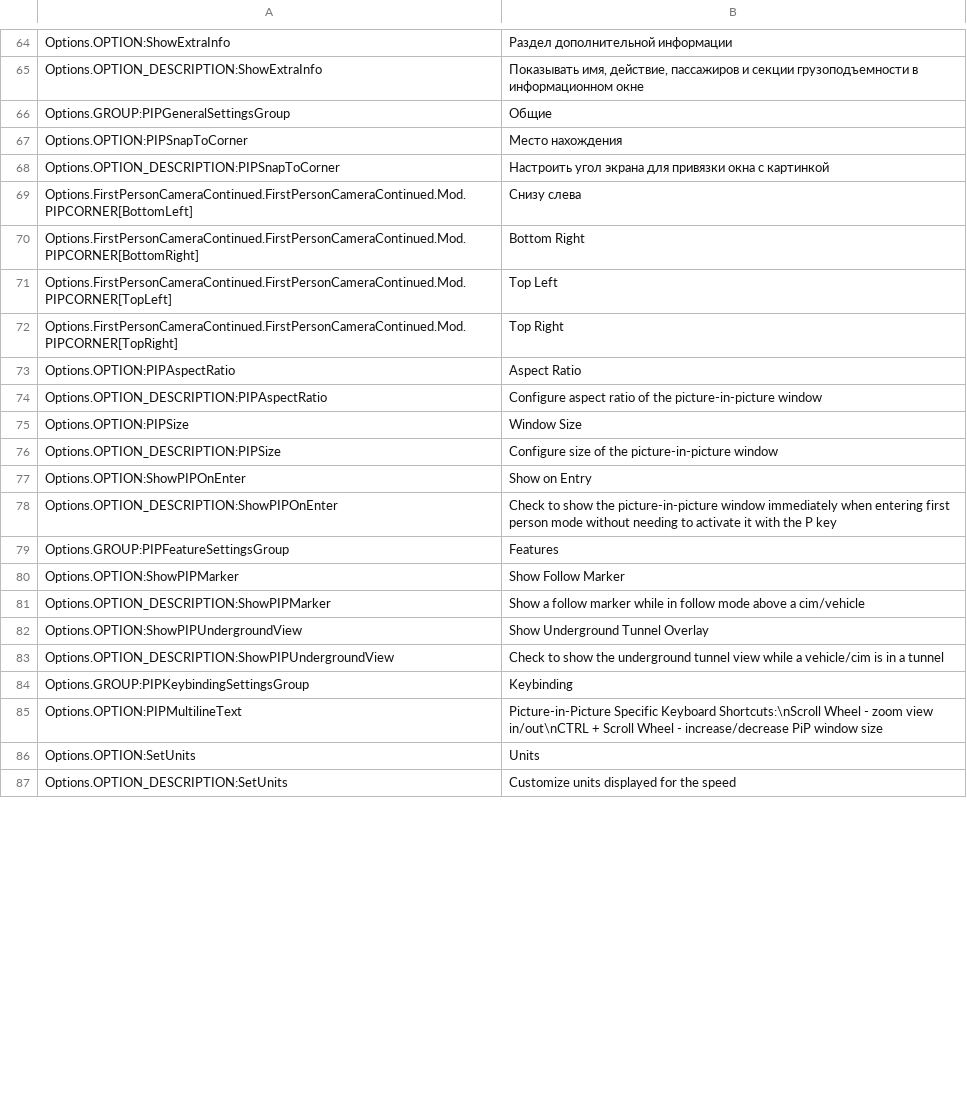
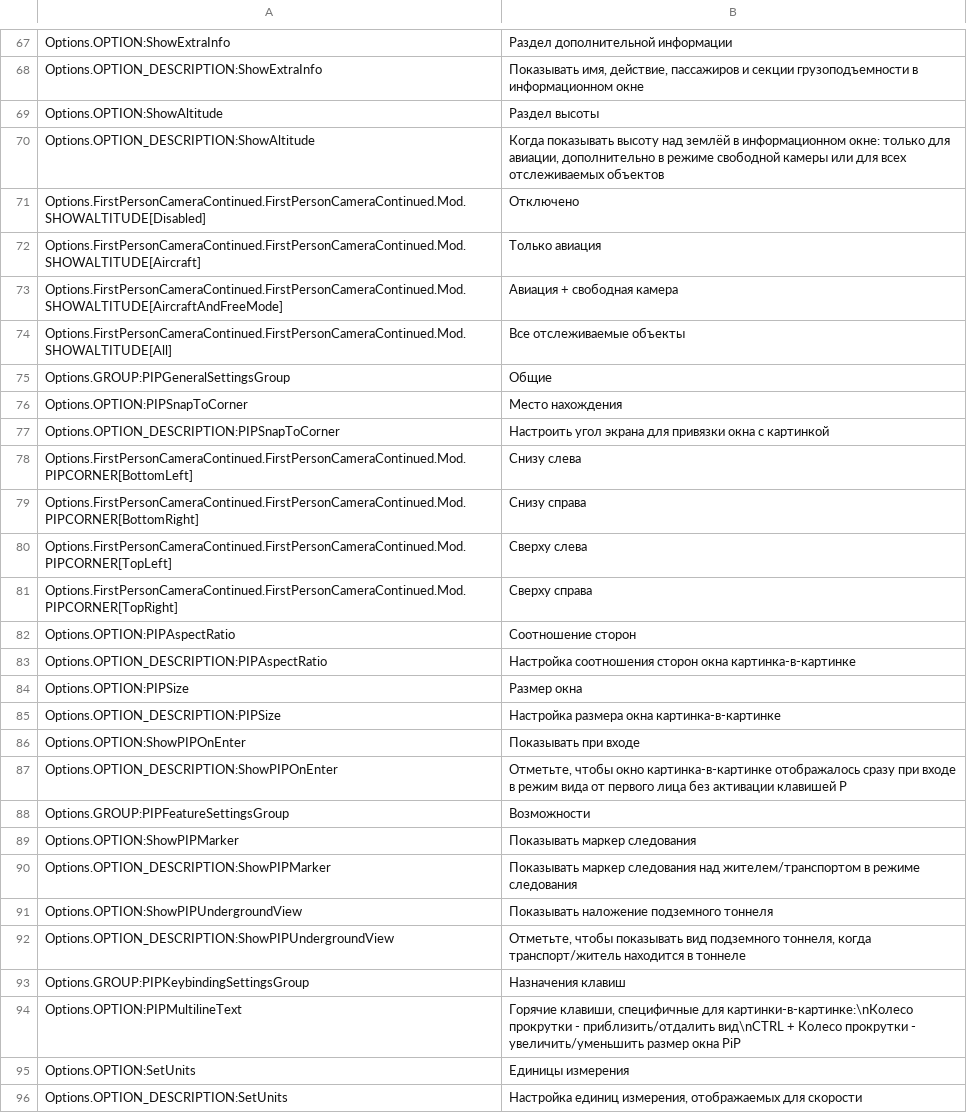
Before and after one commit to Cgameworld/FirstPersonCameraContinued, a CSV file: l10n/ru-RU.csv, drawn as a sheet; only a part is shown, gaps mark what is left out; the diff covers the shown part only.

```diff
--- a/l10n/ru-RU.csv
+++ b/l10n/ru-RU.csv
@@ -65,2 +68,8 @@
 "Options.OPTION_DESCRIPTION:ShowExtraInfo","Показывать имя, действие, пассажиров и секции грузоподъемности в информационном окне"
+"Options.OPTION:ShowAltitude","Раздел высоты"
+"Options.OPTION_DESCRIPTION:ShowAltitude","Когда показывать высоту над землёй в информационном окне: только для авиации, дополнительно в режиме свободной камеры или для всех отслеживаемых объектов"
+"Options.FirstPersonCameraContinued.FirstPersonCameraContinued.Mod.SHOWALTITUDE[Disabled]","Отключено"
+"Options.FirstPersonCameraContinued.FirstPersonCameraContinued.Mod.SHOWALTITUDE[Aircraft]","Только авиация"
+"Options.FirstPersonCameraContinued.FirstPersonCameraContinued.Mod.SHOWALTITUDE[AircraftAndFreeMode]","Авиация + свободная камера"
+"Options.FirstPersonCameraContinued.FirstPersonCameraContinued.Mod.SHOWALTITUDE[All]","Все отслеживаемые объекты"
 "Options.GROUP:PIPGeneralSettingsGroup","Общие"
@@ -69,19 +78,19 @@
 "Options.FirstPersonCameraContinued.FirstPersonCameraContinued.Mod.PIPCORNER[BottomLeft]","Снизу слева"
-"Options.FirstPersonCameraContinued.FirstPersonCameraContinued.Mod.PIPCORNER[BottomRight]","Bottom Right"
-"Options.FirstPersonCameraContinued.FirstPersonCameraContinued.Mod.PIPCORNER[TopLeft]","Top Left"
-"Options.FirstPersonCameraContinued.FirstPersonCameraContinued.Mod.PIPCORNER[TopRight]","Top Right"
-"Options.OPTION:PIPAspectRatio","Aspect Ratio"
-"Options.OPTION_DESCRIPTION:PIPAspectRatio","Configure aspect ratio of the picture-in-picture window"
-"Options.OPTION:PIPSize","Window Size"
-"Options.OPTION_DESCRIPTION:PIPSize","Configure size of the picture-in-picture window"
-"Options.OPTION:ShowPIPOnEnter","Show on Entry"
-"Options.OPTION_DESCRIPTION:ShowPIPOnEnter","Check to show the picture-in-picture window immediately when entering first person mode without needing to activate it with the P key"
-"Options.GROUP:PIPFeatureSettingsGroup","Features"
-"Options.OPTION:ShowPIPMarker","Show Follow Marker"
-"Options.OPTION_DESCRIPTION:ShowPIPMarker","Show a follow marker while in follow mode above a cim/vehicle"
-"Options.OPTION:ShowPIPUndergroundView","Show Underground Tunnel Overlay"
-"Options.OPTION_DESCRIPTION:ShowPIPUndergroundView","Check to show the underground tunnel view while a vehicle/cim is in a tunnel"
-"Options.GROUP:PIPKeybindingSettingsGroup","Keybinding"
-"Options.OPTION:PIPMultilineText","Picture-in-Picture Specific Keyboard Shortcuts:\nScroll Wheel - zoom view in/out\nCTRL + Scroll Wheel - increase/decrease PiP window size"
-"Options.OPTION:SetUnits","Units"
-"Options.OPTION_DESCRIPTION:SetUnits","Customize units displayed for the speed"
+"Options.FirstPersonCameraContinued.FirstPersonCameraContinued.Mod.PIPCORNER[BottomRight]","Снизу справа"
+"Options.FirstPersonCameraContinued.FirstPersonCameraContinued.Mod.PIPCORNER[TopLeft]","Сверху слева"
+"Options.FirstPersonCameraContinued.FirstPersonCameraContinued.Mod.PIPCORNER[TopRight]","Сверху справа"
+"Options.OPTION:PIPAspectRatio","Соотношение сторон"
+"Options.OPTION_DESCRIPTION:PIPAspectRatio","Настройка соотношения сторон окна картинка-в-картинке"
+"Options.OPTION:PIPSize","Размер окна"
+"Options.OPTION_DESCRIPTION:PIPSize","Настройка размера окна картинка-в-картинке"
+"Options.OPTION:ShowPIPOnEnter","Показывать при входе"
+"Options.OPTION_DESCRIPTION:ShowPIPOnEnter","Отметьте, чтобы окно картинка-в-картинке отображалось сразу при входе в режим вида от первого лица без активации клавишей P"
+"Options.GROUP:PIPFeatureSettingsGroup","Возможности"
+"Options.OPTION:ShowPIPMarker","Показывать маркер следования"
+"Options.OPTION_DESCRIPTION:ShowPIPMarker","Показывать маркер следования над жителем/транспортом в режиме следования"
+"Options.OPTION:ShowPIPUndergroundView","Показывать наложение подземного тоннеля"
+"Options.OPTION_DESCRIPTION:ShowPIPUndergroundView","Отметьте, чтобы показывать вид подземного тоннеля, когда транспорт/житель находится в тоннеле"
+"Options.GROUP:PIPKeybindingSettingsGroup","Назначения клавиш"
+"Options.OPTION:PIPMultilineText","Горячие клавиши, специфичные для картинки-в-картинке:\nКолесо прокрутки - приблизить/отдалить вид\nCTRL + Колесо прокрутки - увеличить/уменьшить размер окна PiP"
+"Options.OPTION:SetUnits","Единицы измерения"
+"Options.OPTION_DESCRIPTION:SetUnits","Настройка единиц измерения, отображаемых для скорости"
```
Also changed, not shown: 21 added rows and 13 edited cells elsewhere in this file, l10n/de-DE.csv, l10n/ja-JP.csv, 9 other files.
